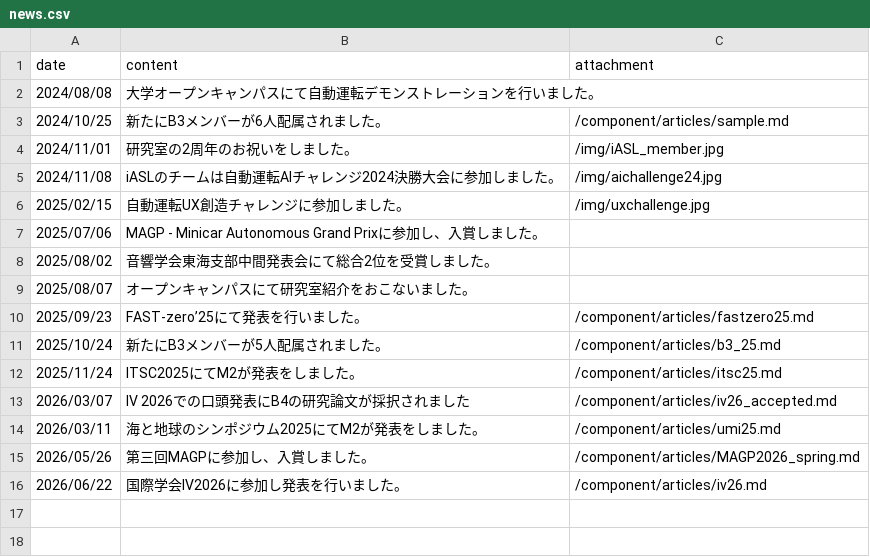
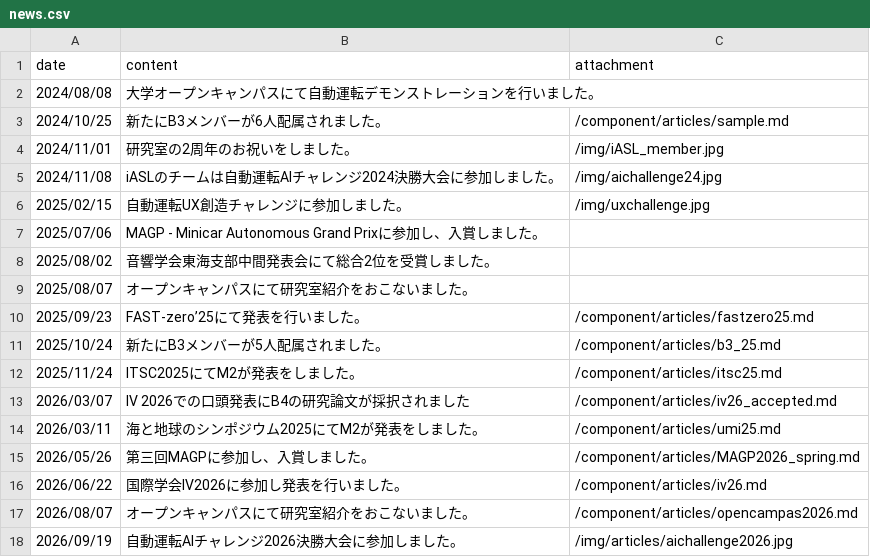
Before and after one commit to iASL-Gifu/iASL-Gifu.github.io, a CSV file: component/news.csv, drawn as a sheet.

```diff
--- a/component/news.csv
+++ b/component/news.csv
@@ -16 +16,3 @@ date,content,attachment
 2026/06/22,国際学会IV2026に参加し発表を行いました。,/component/articles/iv26.md
+2026/08/07,オープンキャンパスにて研究室紹介をおこないました。,/component/articles/opencampas2026.md
+2026/09/19,自動運転AIチャレンジ2026決勝大会に参加しました。,/img/articles/aichallenge2026.jpg
```
Also changed, not shown: component/profiles/members.csv, component/research/research.csv, 5 other files.
